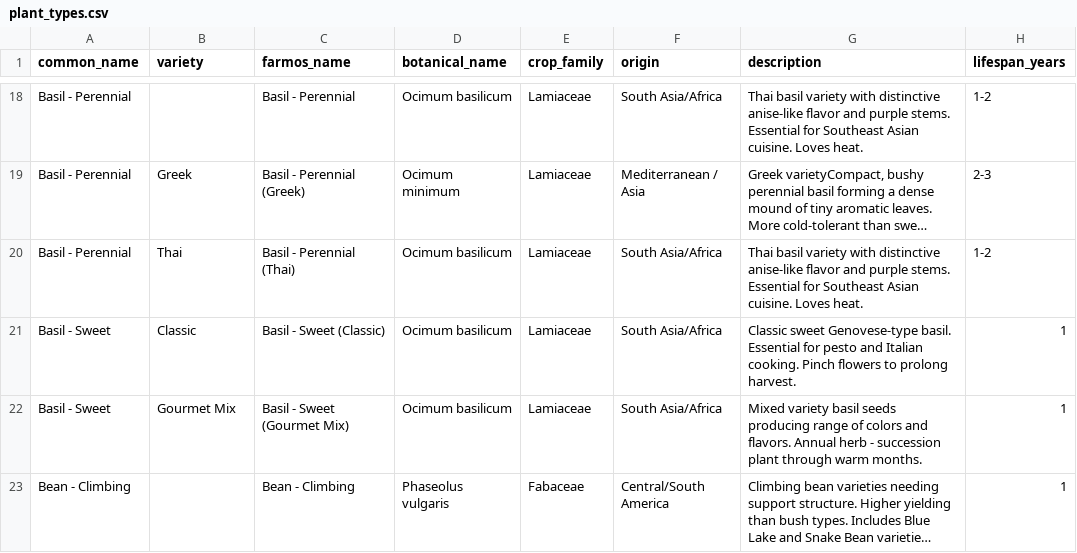
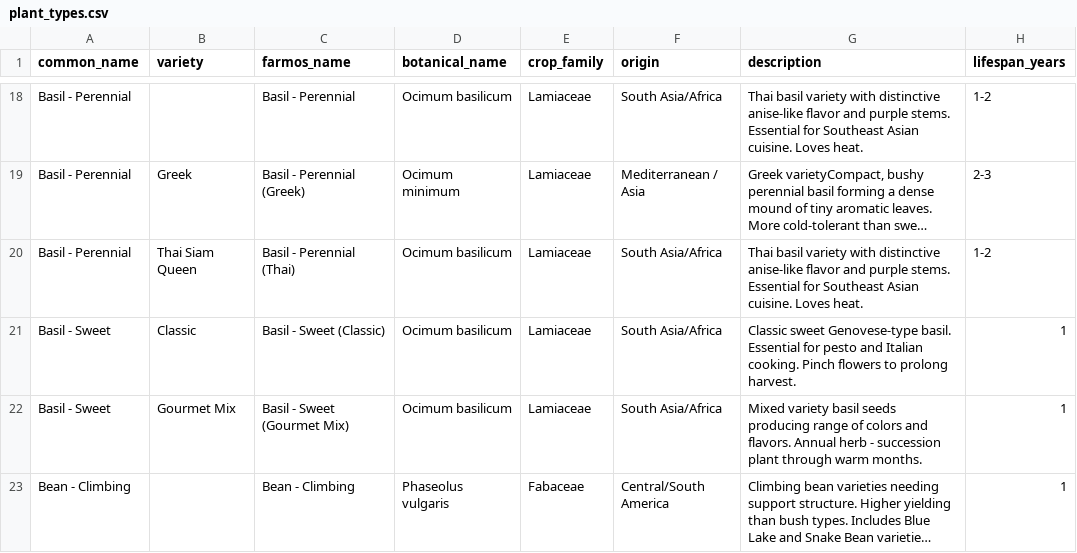
Before and after one commit to agnesfa/firefly-farm-ai, a CSV file: knowledge/plant_types.csv, drawn as a sheet; only a part is shown, gaps mark what is left out; long unchanged cells end in …; the diff covers the shown part only; the diff names each change by its address in the sheet, - before the commit and + after, or states it on an @@ line.

```diff
--- a/knowledge/plant_types.csv
+++ b/knowledge/plant_types.csv
-B20 (variety): Thai
+B20 (variety): Thai Siam Queen
```
Also changed, not shown: 2 moved rows and 31 edited cells elsewhere in this file, 9 other files.
